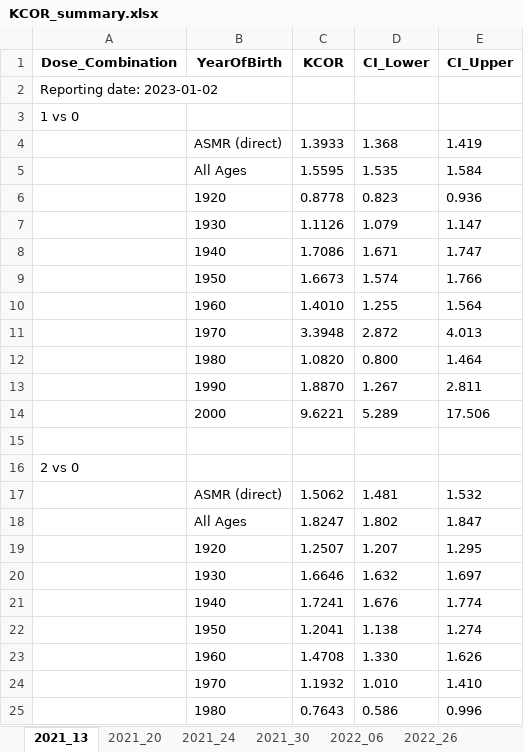
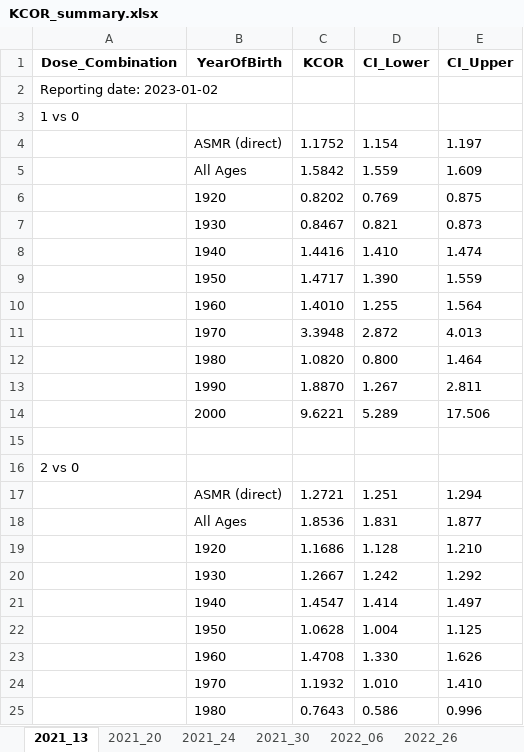
Before and after one commit to skirsch/KCOR, an Excel workbook: data/Czech/KCOR_summary.xlsx, sheet 2021_13, drawn as a sheet; only a part is shown; values as stored, in another font and other column widths than the file's, no borders; removed rows and columns are numbered as before the commit, all else as after; the diff names each change by its address in the sheet, - before the commit and + after, or states it on an @@ line.

```diff
--- a/data/Czech/KCOR_summary.xlsx (sheet 2021_13)
+++ b/data/Czech/KCOR_summary.xlsx (sheet 2021_13)
-row 4:  | ASMR (direct) | 1.3933 | 1.368 | 1.419
-row 5:  | All Ages | 1.5595 | 1.535 | 1.584
-row 6:  | 1920 | 0.8778 | 0.823 | 0.936
-row 7:  | 1930 | 1.1126 | 1.079 | 1.147
-row 8:  | 1940 | 1.7086 | 1.671 | 1.747
-row 9:  | 1950 | 1.6673 | 1.574 | 1.766
+row 4:  | ASMR (direct) | 1.1752 | 1.154 | 1.197
+row 5:  | All Ages | 1.5842 | 1.559 | 1.609
+row 6:  | 1920 | 0.8202 | 0.769 | 0.875
+row 7:  | 1930 | 0.8467 | 0.821 | 0.873
+row 8:  | 1940 | 1.4416 | 1.410 | 1.474
+row 9:  | 1950 | 1.4717 | 1.390 | 1.559
-row 17:  | ASMR (direct) | 1.5062 | 1.481 | 1.532
-row 18:  | All Ages | 1.8247 | 1.802 | 1.847
-row 19:  | 1920 | 1.2507 | 1.207 | 1.295
-row 20:  | 1930 | 1.6646 | 1.632 | 1.697
-row 21:  | 1940 | 1.7241 | 1.676 | 1.774
-row 22:  | 1950 | 1.2041 | 1.138 | 1.274
+row 17:  | ASMR (direct) | 1.2721 | 1.251 | 1.294
+row 18:  | All Ages | 1.8536 | 1.831 | 1.877
+row 19:  | 1920 | 1.1686 | 1.128 | 1.210
+row 20:  | 1930 | 1.2667 | 1.242 | 1.292
+row 21:  | 1940 | 1.4547 | 1.414 | 1.497
+row 22:  | 1950 | 1.0628 | 1.004 | 1.125
```
Also changed, not shown: sheet 2022_47, sheet 2022_06, sheet 2022_26, sheet 2021_30, sheet 2021_20, sheet 2021_24, 9 other files.
